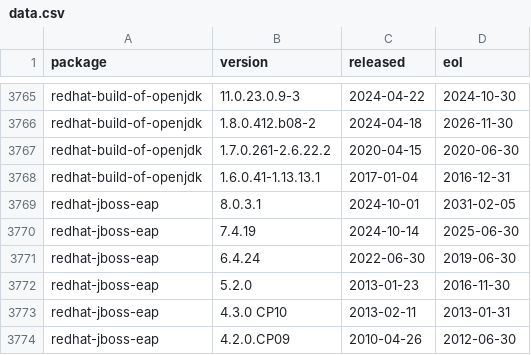
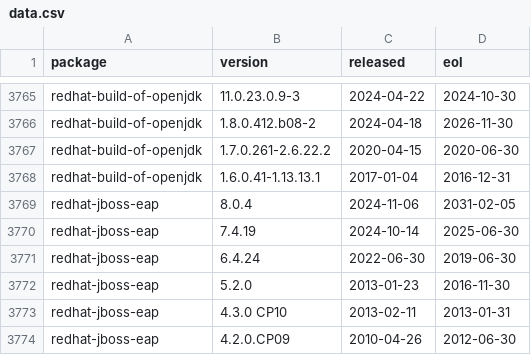
Before and after one commit to herodevs/eol-data, a CSV file: data.csv, drawn as a sheet; only a part is shown, gaps mark what is left out.

```diff
--- a/data.csv
+++ b/data.csv
@@ -3768,3 +3768,3 @@ redhat-build-of-openjdk,1.7.0.261-2.6.22.2,2020-04-15,2020-06-30
 redhat-build-of-openjdk,1.6.0.41-1.13.13.1,2017-01-04,2016-12-31
-redhat-jboss-eap,8.0.3.1,2024-10-01,2031-02-05
+redhat-jboss-eap,8.0.4,2024-11-06,2031-02-05
 redhat-jboss-eap,7.4.19,2024-10-14,2025-06-30
```
Also changed, not shown: 1 other file.
